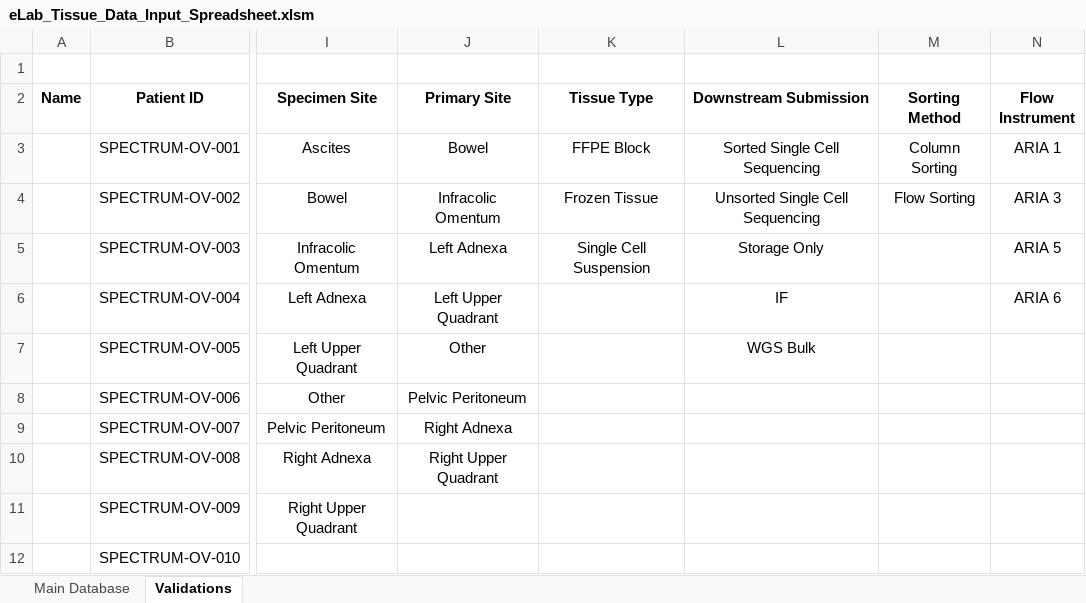
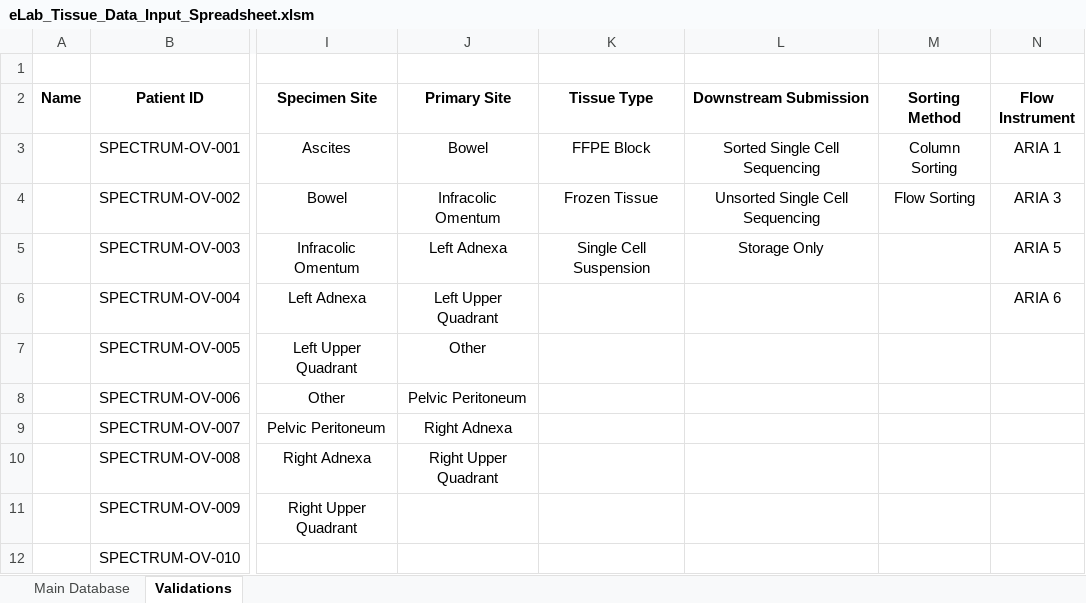
Before and after one commit to shahcompbio/spectrum_etl, an Excel workbook: spectrum_etl/elab_spreadsheet/eLab_Tissue_Data_Input_Spreadsheet.xlsm, sheet Validations, drawn as a sheet; only a part is shown, gaps mark what is left out; values as stored, in another font and other column widths than the file's, no borders; the diff names each change by its address in the sheet, - before the commit and + after, or states it on an @@ line.

```diff
--- a/spectrum_etl/elab_spreadsheet/eLab_Tissue_Data_Input_Spreadsheet.xlsm (sheet Validations)
+++ b/spectrum_etl/elab_spreadsheet/eLab_Tissue_Data_Input_Spreadsheet.xlsm (sheet Validations)
-L6 (Downstream Submission): IF
+L6 (Downstream Submission): (empty)
-L7 (Downstream Submission): WGS Bulk
+L7 (Downstream Submission): (empty)
```
Also changed, not shown: sheet Main Database, hidden cells, charts or pictures, spectrum_etl/elab_spreadsheet/eLab_Blood_Data_Input_Spreadsheet.xlsm.
